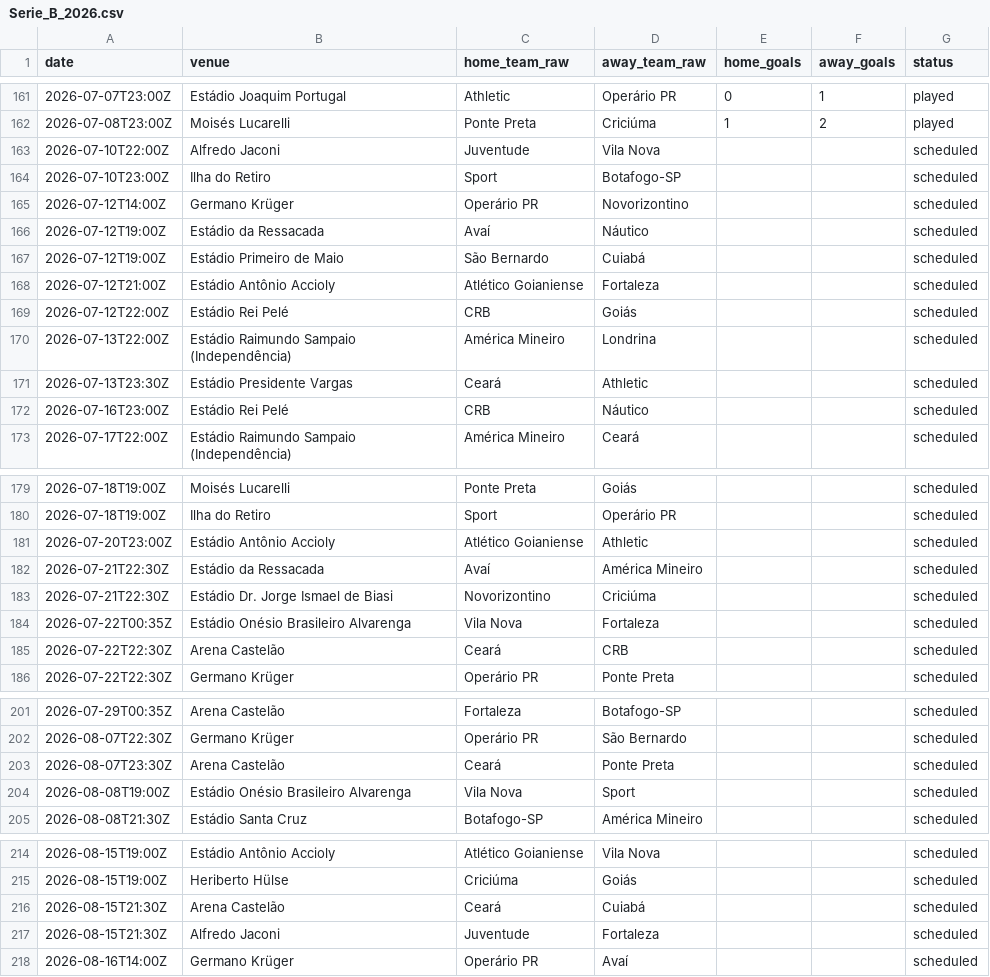
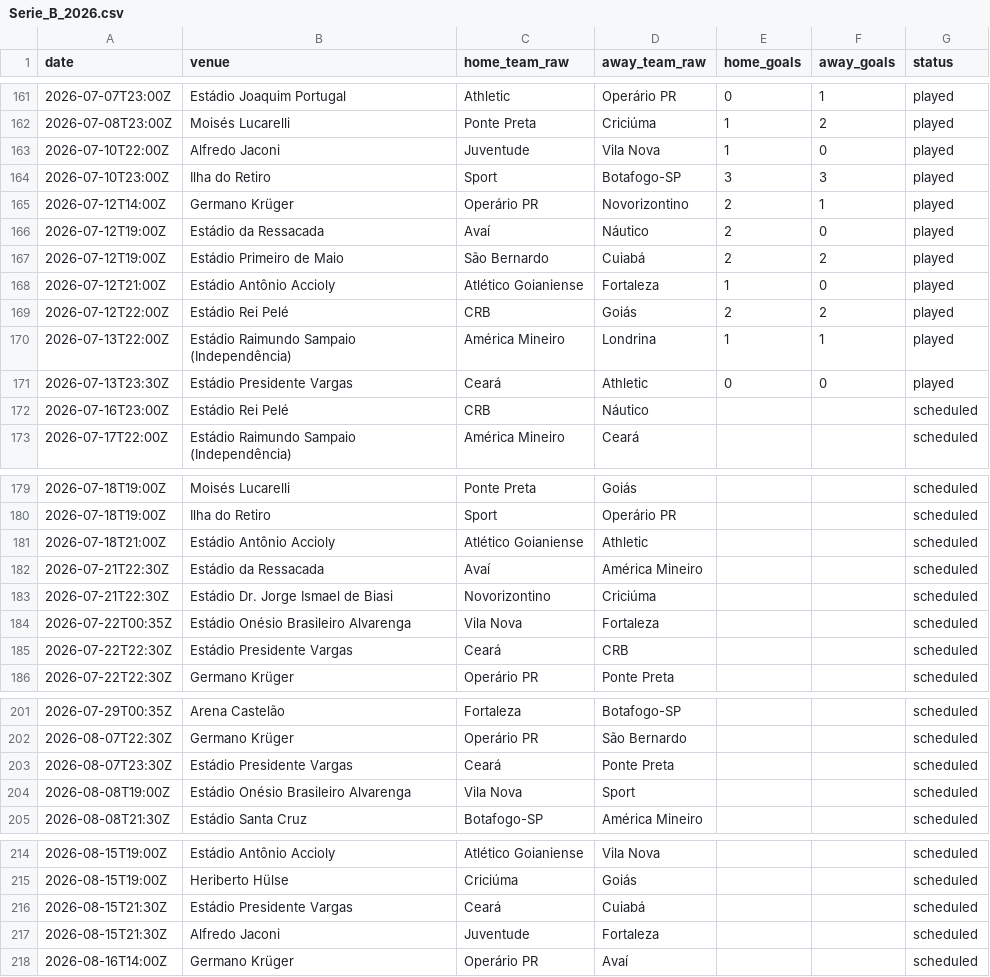
Before and after one commit to IgorMichels/campo-aberto, a CSV file: data/raw/brazil/espn/Serie_B_2026.csv, drawn as a sheet; only a part is shown, gaps mark what is left out; the diff covers the shown part only.

```diff
--- a/data/raw/brazil/espn/Serie_B_2026.csv
+++ b/data/raw/brazil/espn/Serie_B_2026.csv
@@ -162,11 +162,11 @@ date,venue,home_team_raw,away_team_raw,home_goals,away_goals,status
 2026-07-08T23:00Z,Moisés Lucarelli,Ponte Preta,Criciúma,1,2,played
-2026-07-10T22:00Z,Alfredo Jaconi,Juventude,Vila Nova,,,scheduled
-2026-07-10T23:00Z,Ilha do Retiro,Sport,Botafogo-SP,,,scheduled
-2026-07-12T14:00Z,Germano Krüger,Operário PR,Novorizontino,,,scheduled
-2026-07-12T19:00Z,Estádio da Ressacada,Avaí,Náutico,,,scheduled
-2026-07-12T19:00Z,Estádio Primeiro de Maio,São Bernardo,Cuiabá,,,scheduled
-2026-07-12T21:00Z,Estádio Antônio Accioly,Atlético Goianiense,Fortaleza,,,scheduled
-2026-07-12T22:00Z,Estádio Rei Pelé,CRB,Goiás,,,scheduled
-2026-07-13T22:00Z,Estádio Raimundo Sampaio (Independência),América Mineiro,Londrina,,,scheduled
-2026-07-13T23:30Z,Estádio Presidente Vargas,Ceará,Athletic,,,scheduled
+2026-07-10T22:00Z,Alfredo Jaconi,Juventude,Vila Nova,1,0,played
+2026-07-10T23:00Z,Ilha do Retiro,Sport,Botafogo-SP,3,3,played
+2026-07-12T14:00Z,Germano Krüger,Operário PR,Novorizontino,2,1,played
+2026-07-12T19:00Z,Estádio da Ressacada,Avaí,Náutico,2,0,played
+2026-07-12T19:00Z,Estádio Primeiro de Maio,São Bernardo,Cuiabá,2,2,played
+2026-07-12T21:00Z,Estádio Antônio Accioly,Atlético Goianiense,Fortaleza,1,0,played
+2026-07-12T22:00Z,Estádio Rei Pelé,CRB,Goiás,2,2,played
+2026-07-13T22:00Z,Estádio Raimundo Sampaio (Independência),América Mineiro,Londrina,1,1,played
+2026-07-13T23:30Z,Estádio Presidente Vargas,Ceará,Athletic,0,0,played
 2026-07-16T23:00Z,Estádio Rei Pelé,CRB,Náutico,,,scheduled
@@ -180,3 +180,3 @@ date,venue,home_team_raw,away_team_raw,home_goals,away_goals,status
 2026-07-18T19:00Z,Ilha do Retiro,Sport,Operário PR,,,scheduled
-2026-07-20T23:00Z,Estádio Antônio Accioly,Atlético Goianiense,Athletic,,,scheduled
+2026-07-18T21:00Z,Estádio Antônio Accioly,Atlético Goianiense,Athletic,,,scheduled
 2026-07-21T22:30Z,Estádio da Ressacada,Avaí,América Mineiro,,,scheduled
@@ -184,3 +184,3 @@ date,venue,home_team_raw,away_team_raw,home_goals,away_goals,status
 2026-07-22T00:35Z,Estádio Onésio Brasileiro Alvarenga,Vila Nova,Fortaleza,,,scheduled
-2026-07-22T22:30Z,Arena Castelão,Ceará,CRB,,,scheduled
+2026-07-22T22:30Z,Estádio Presidente Vargas,Ceará,CRB,,,scheduled
 2026-07-22T22:30Z,Germano Krüger,Operário PR,Ponte Preta,,,scheduled
@@ -202,3 +202,3 @@ date,venue,home_team_raw,away_team_raw,home_goals,away_goals,status
 2026-08-07T22:30Z,Germano Krüger,Operário PR,São Bernardo,,,scheduled
-2026-08-07T23:30Z,Arena Castelão,Ceará,Ponte Preta,,,scheduled
+2026-08-07T23:30Z,Estádio Presidente Vargas,Ceará,Ponte Preta,,,scheduled
 2026-08-08T19:00Z,Estádio Onésio Brasileiro Alvarenga,Vila Nova,Sport,,,scheduled
@@ -215,3 +215,3 @@ date,venue,home_team_raw,away_team_raw,home_goals,away_goals,status
 2026-08-15T19:00Z,Heriberto Hülse,Criciúma,Goiás,,,scheduled
-2026-08-15T21:30Z,Arena Castelão,Ceará,Cuiabá,,,scheduled
+2026-08-15T21:30Z,Estádio Presidente Vargas,Ceará,Cuiabá,,,scheduled
 2026-08-15T21:30Z,Alfredo Jaconi,Juventude,Fortaleza,,,scheduled
```
Also changed, not shown: 1 edited cell elsewhere in this file, data/raw/brazil/cbf/Serie_B_2026.csv, 4 other files.
